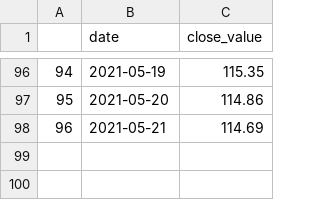
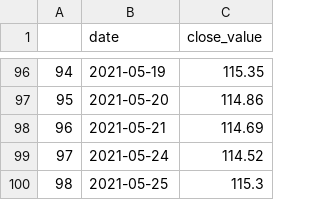
Before and after one commit to Zeryoshka/PriPre, a CSV file: app/loaded_data/ALRS.csv, drawn as a sheet; only a part is shown, gaps mark what is left out; the diff names each change by its address in the sheet, - before the commit and + after, or states it on an @@ line.

```diff
--- a/app/loaded_data/ALRS.csv
+++ b/app/loaded_data/ALRS.csv
+row 99: 97 | 2021-05-24 | 114.52
+row 100: 98 | 2021-05-25 | 115.3
```
Also changed, not shown: app/loaded_data/MOEX.csv, app/loaded_data/SBER.csv, 3 other files.
